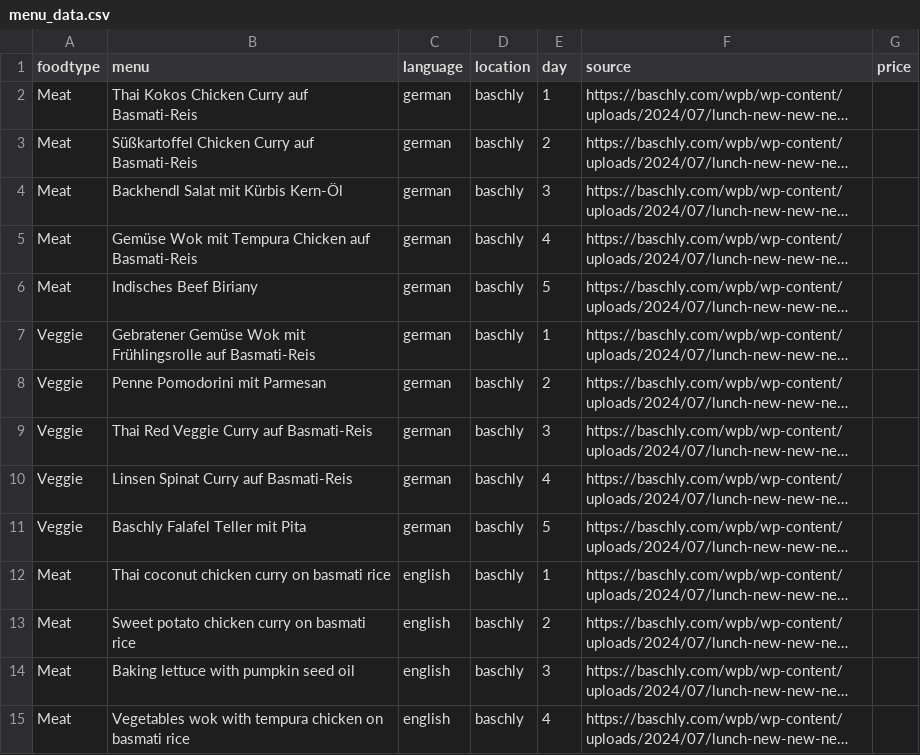
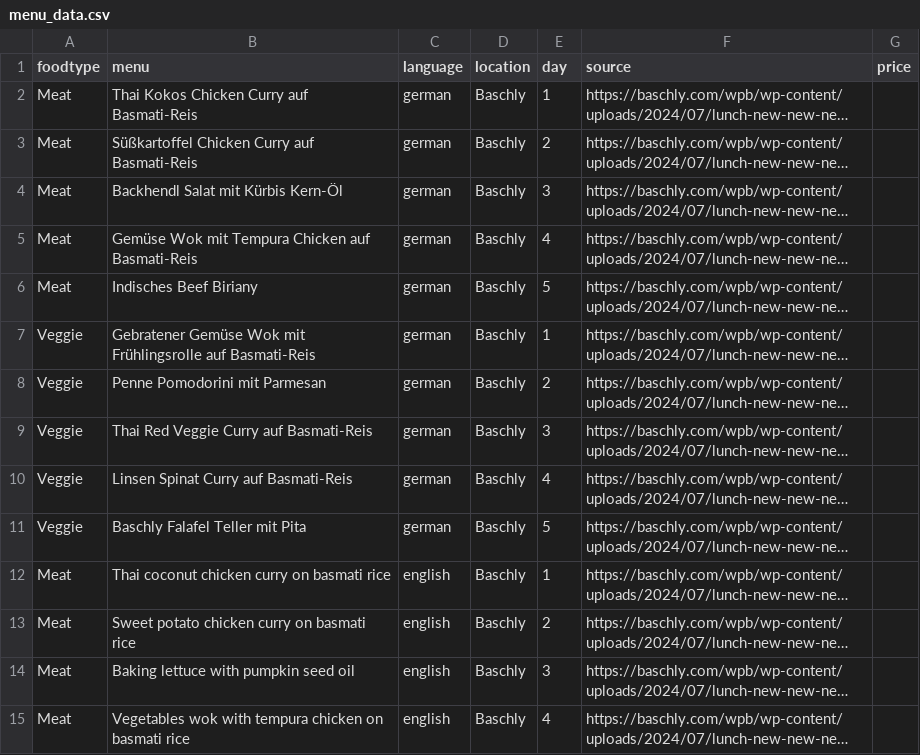
Before and after one commit to maxmheinze/menuscrape, a CSV file: menu_data.csv, drawn as a sheet; only a part is shown; long unchanged cells end in …; the diff covers the shown part only; the diff names each change by its address in the sheet, - before the commit and + after, or states it on an @@ line.

```diff
--- a/menu_data.csv
+++ b/menu_data.csv
-D2:D15 (location): baschly
+D2:D15 (location): Baschly
```
Also changed, not shown: 166 edited cells elsewhere in this file, 7 other files.
